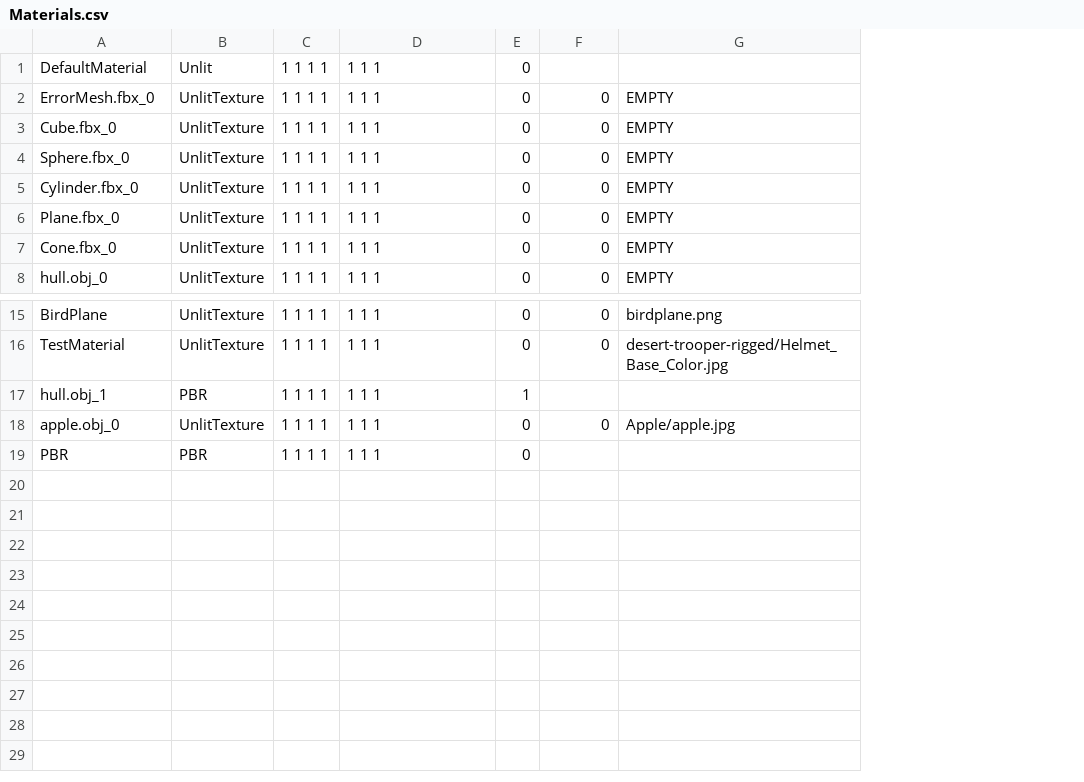
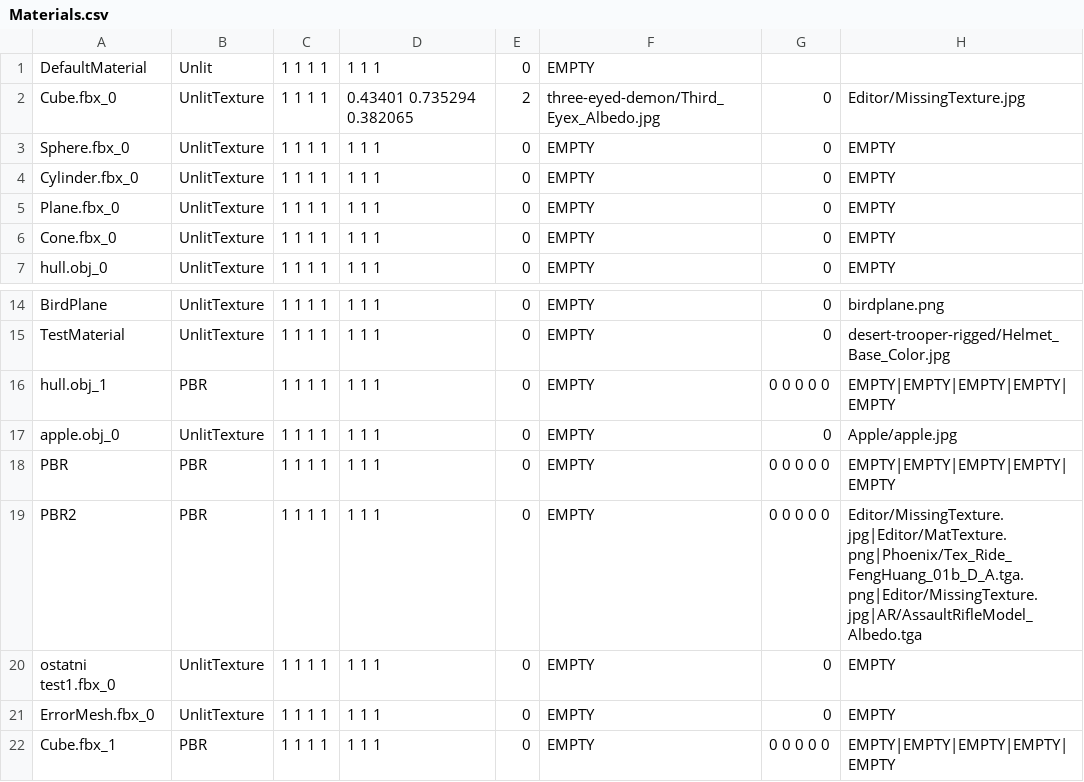
Before and after one commit to ryannowen/TNAP, a CSV file: Client/Data/SaveLoad/Materials.csv, drawn as a sheet; only a part is shown, gaps mark what is left out; addresses are those after the commit; the diff names each change by its address in the sheet, - before the commit and + after, or states it on an @@ line.

Commit message:
Save / Load - PBR, Scene, Lights
Added:
# Material
- Save / Load emission texture

# Scene
- sceneProperties save / load
- can now create lights in runtime
> loading
- lights
- pointLights
- spotLights

# Transform
- translate implementation
- rotate implementation
- scale implementation
- calculateMatrix implementation

# Light
- saveData implementation
- getEntityType implementation

# PointLight
- saveData implementation

# SpotLight
- saveData implementation

# PBR
- setTextureTypes implementation
- setTextureHandles implementation
- saveData implementation

Changed:
# Renderer3D
- When a loaded texture is found, it is returned instead of returning false, 0

# Entity
- setName implementation in cpp
- destroyChild by name removed
- Cleaned up find child functions

# UnlitTexture
- setData function fixed

# Transform
- Is now only calculated when it needs to be

Misc:
- Organised includes

```diff
--- a/Client/Data/SaveLoad/Materials.csv
+++ b/Client/Data/SaveLoad/Materials.csv
+column F, rows 1-7: EMPTY | three-eyed-demon/Third_Eyex_Albedo.jpg | EMPTY | EMPTY | EMPTY | EMPTY | EMPTY; rows 14-18: all EMPTY
-D2: 1 1 1
+D2: 0.43401 0.735294 0.382065
-E2: 0
+E2: 2
-H2: EMPTY
+H2: Editor/MissingTexture.jpg
-E16: 1
+E16: 0
-G16: (empty)
+G16: 0 0 0 0 0
-H16: (empty)
+H16: EMPTY|EMPTY|EMPTY|EMPTY|EMPTY
-G18: (empty)
+G18: 0 0 0 0 0
-H18: (empty)
+H18: EMPTY|EMPTY|EMPTY|EMPTY|EMPTY
+row 19: PBR2 | PBR | 1 1 1 1 | 1 1 1 | 0 | EMPTY | 0 0 0 0 0 | Editor/MissingTexture.jpg|Editor/MatTexture.png|Phoenix/Tex_Ride_FengHuang_01b_D_A.tga.png|Editor/MissingTexture.jpg|AR/AssaultRifleModel_Albedo.tga
+row 20: ostatni test1.fbx_0 | UnlitTexture | 1 1 1 1 | 1 1 1 | 0 | EMPTY | 0 | EMPTY
@@ row 2 moved to row 21: ErrorMesh.fbx_0 @@
+row 22: Cube.fbx_1 | PBR | 1 1 1 1 | 1 1 1 | 0 | EMPTY | 0 0 0 0 0 | EMPTY|EMPTY|EMPTY|EMPTY|EMPTY
```
Also changed, not shown: 41 other files.
